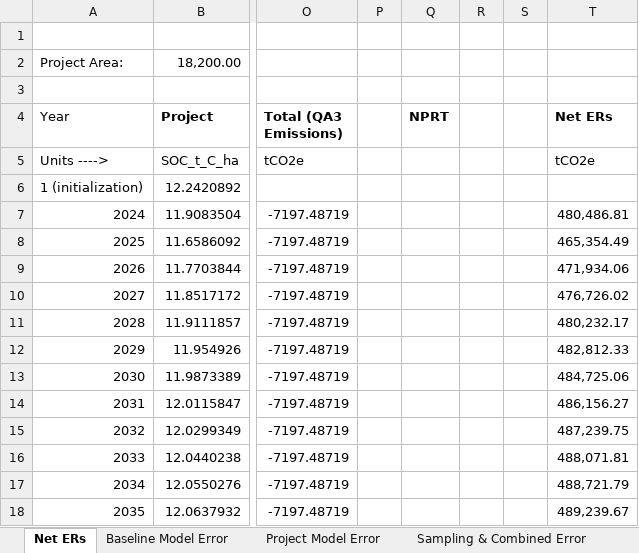
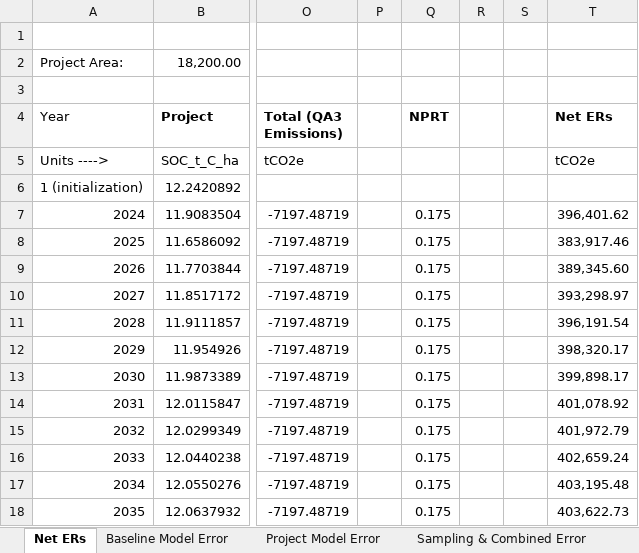
Before and after one commit to mihirobendre/RothC_Implementation_Ecobliss, an Excel workbook: Ecobliss_Results.xlsx, sheet Net ERs, drawn as a sheet; only a part is shown, gaps mark what is left out; values as stored, in another font and other column widths than the file's, no borders; the diff names each change by its address in the sheet, - before the commit and + after, or states it on an @@ line.

Commit message:
NPRT

```diff
--- a/Ecobliss_Results.xlsx (sheet Net ERs)
+++ b/Ecobliss_Results.xlsx (sheet Net ERs)
-Q7:Q18 (NPRT): (empty)
+Q7:Q18 (NPRT): 0.175
-T7 (Net ERs): 480,486.81
+T7 (Net ERs): 396,401.62
-T8 (Net ERs): 465,354.49
+T8 (Net ERs): 383,917.46
-T9 (Net ERs): 471,934.06
+T9 (Net ERs): 389,345.60
-T10 (Net ERs): 476,726.02
+T10 (Net ERs): 393,298.97
-T11 (Net ERs): 480,232.17
+T11 (Net ERs): 396,191.54
-T12 (Net ERs): 482,812.33
+T12 (Net ERs): 398,320.17
-T13 (Net ERs): 484,725.06
+T13 (Net ERs): 399,898.17
-T14 (Net ERs): 486,156.27
+T14 (Net ERs): 401,078.92
-T15 (Net ERs): 487,239.75
+T15 (Net ERs): 401,972.79
-T16 (Net ERs): 488,071.81
+T16 (Net ERs): 402,659.24
-T17 (Net ERs): 488,721.79
+T17 (Net ERs): 403,195.48
-T18 (Net ERs): 489,239.67
+T18 (Net ERs): 403,622.73
```
